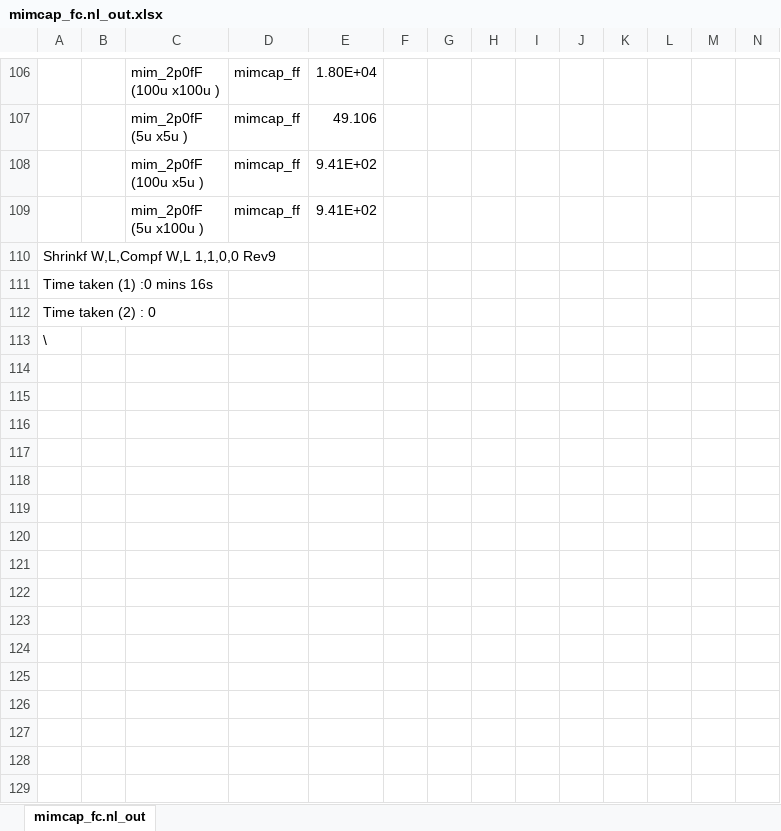
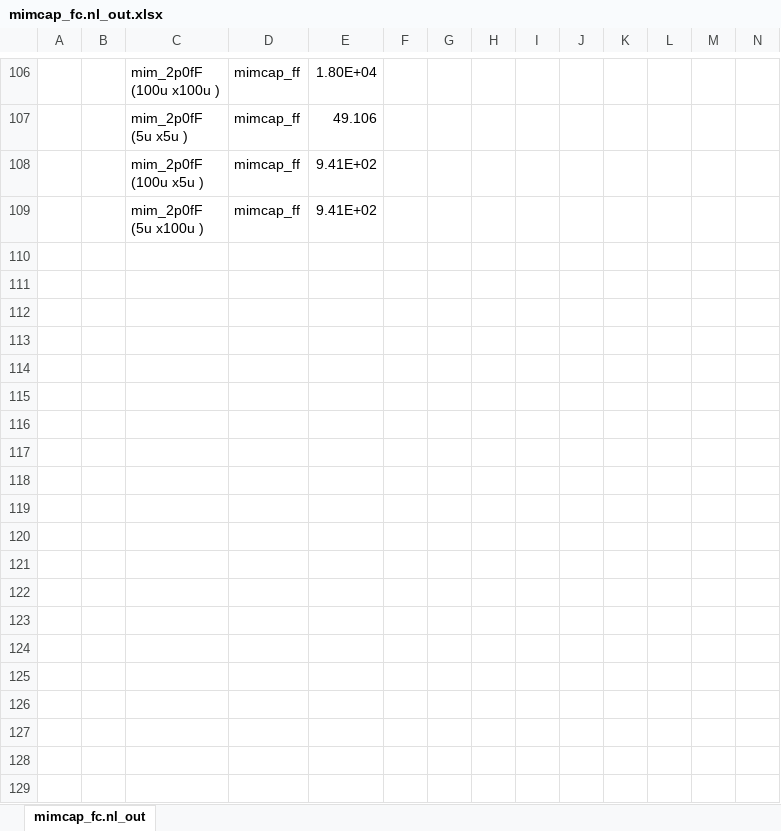
Before and after one commit to google/globalfoundries-pdk-libs-gf180mcu_fd_pr, an Excel workbook: models/ngspice/testing/180MCU_SPICE_DATA/Cap/mimcap_fc.nl_out.xlsx, sheet mimcap_fc.nl_out, drawn as a sheet; only a part is shown, gaps mark what is left out; values as stored, in another font and other column widths than the file's, no borders; charts and pictures not drawn; rows hold the shown columns only; the diff covers the shown part only; the diff names each change by its address in the sheet, - before the commit and + after, or states it on an @@ line.

Commit message:
Fixing diode and MIM issues for models

```diff
--- a/models/ngspice/testing/180MCU_SPICE_DATA/Cap/mimcap_fc.nl_out.xlsx (sheet mimcap_fc.nl_out)
+++ b/models/ngspice/testing/180MCU_SPICE_DATA/Cap/mimcap_fc.nl_out.xlsx (sheet mimcap_fc.nl_out)
-row 110: Shrinkf W,L,Compf W,L 1,1,0,0 Rev9
-row 111: Time taken (1) :0 mins 16s
-row 112: Time taken (2) : 0
-row 113: \
-row 114: (empty)
-row 115: (empty)
-row 116: (empty)
-row 117: (empty)
-row 118: (empty)
-row 119: (empty)
-row 120: (empty)
-row 121: (empty)
-row 122: (empty)
-row 123: (empty)
-row 124: (empty)
-row 125: (empty)
-row 126: (empty)
-row 127: (empty)
-row 128: (empty)
-row 129: (empty)
```
Also changed, not shown: 160 removed rows elsewhere in this sheet, charts or pictures, models/ngspice/testing/180MCU_SPICE_DATA/Diode/diode_nd2ps_03v3_iv.nl_out.xlsx, models/ngspice/testing/180MCU_SPICE_DATA/Diode/diode_nw2ps_03v3_iv.nl_out.xlsx, 26 other files.
